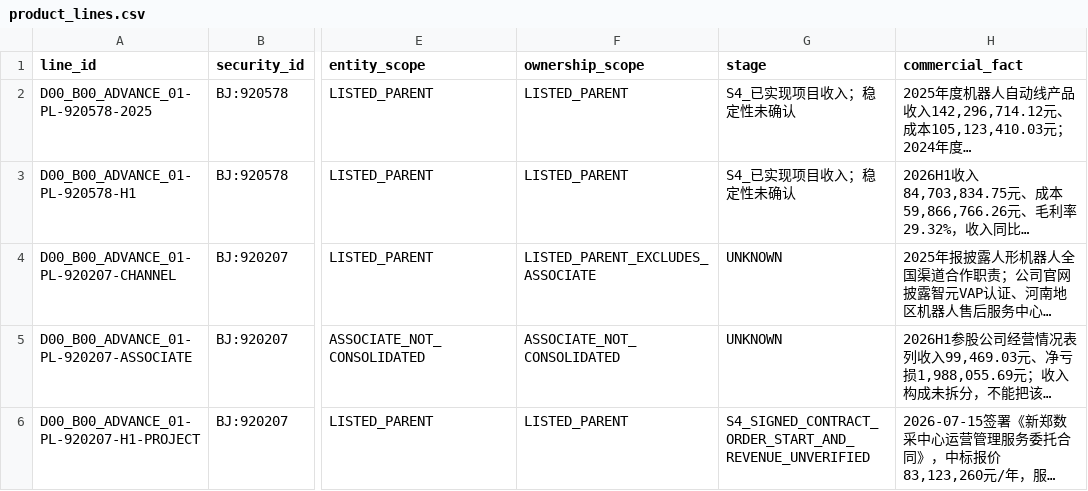
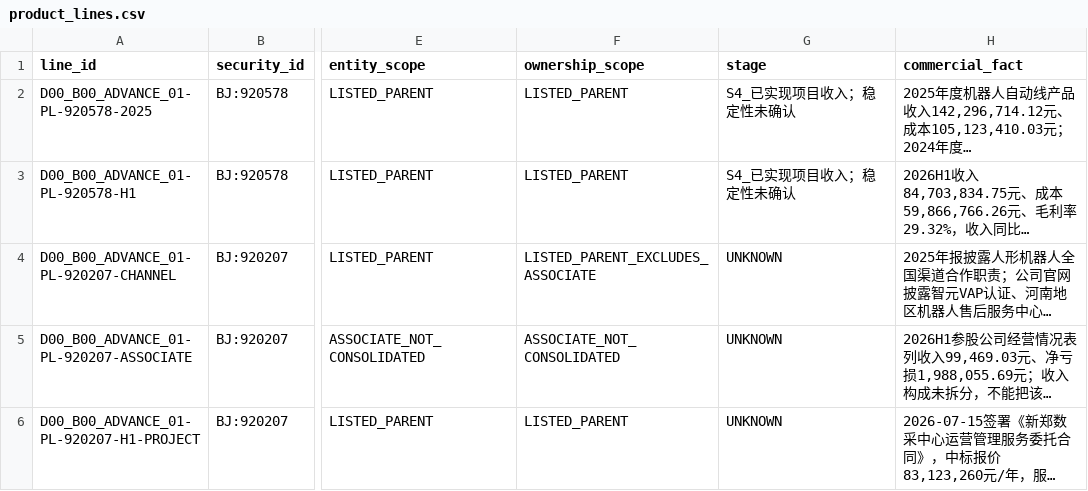
Before and after one commit to qiangzhuangmeili-ui/robotics-inflection-research, a CSV file: packages/D00_B00_ADVANCE_01/results/product_lines.csv, drawn as a sheet; only a part is shown, gaps mark what is left out; long unchanged cells end in …; the diff names each change by its address in the sheet, - before the commit and + after, or states it on an @@ line.

Commit message:
Align Zhongcheng product stage with taxonomy and correct manual request ID

```diff
--- a/packages/D00_B00_ADVANCE_01/results/product_lines.csv
+++ b/packages/D00_B00_ADVANCE_01/results/product_lines.csv
-G6 (stage): S4_SIGNED_CONTRACT_ORDER_START_AND_REVENUE_UNVERIFIED
+G6 (stage): UNKNOWN
```
